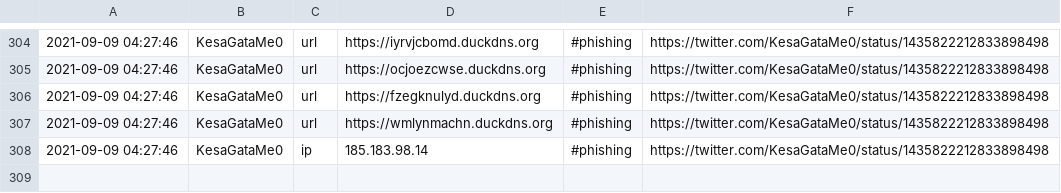
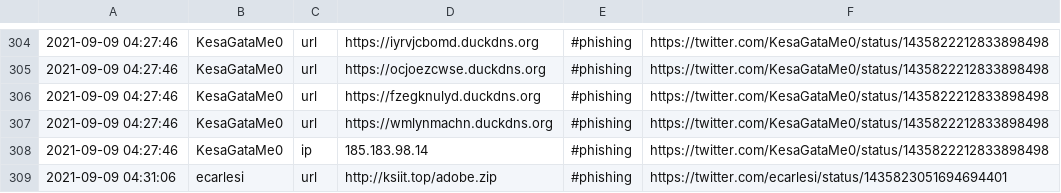
Before and after one commit to Shivammalaviya/TweetFeed, a CSV file: Sep_2021/20210909.csv, drawn as a sheet; only a part is shown, gaps mark what is left out.

```diff
--- a/Sep_2021/20210909.csv
+++ b/Sep_2021/20210909.csv
@@ -308 +308,2 @@
 2021-09-09 04:27:46,KesaGataMe0,ip,185.183.98.14,#phishing,https://twitter.com/KesaGataMe0/status/1435822212833898498
+2021-09-09 04:31:06,ecarlesi,url,http://ksiit.top/adobe.zip,#phishing,https://twitter.com/ecarlesi/status/1435823051694694401
```
Also changed, not shown: today.csv, week.csv, 3 other files.
